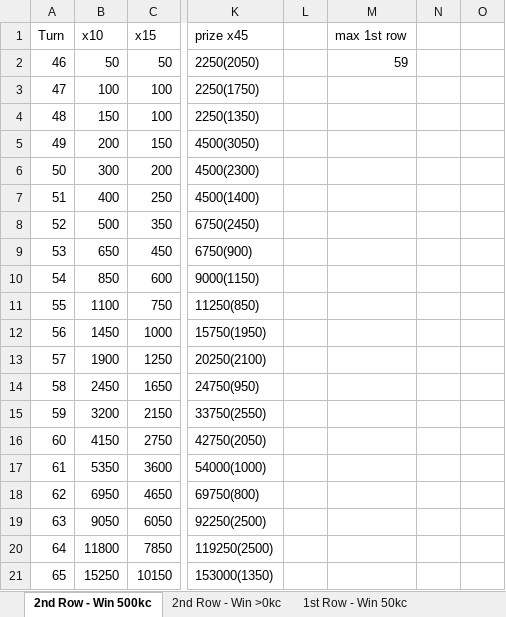
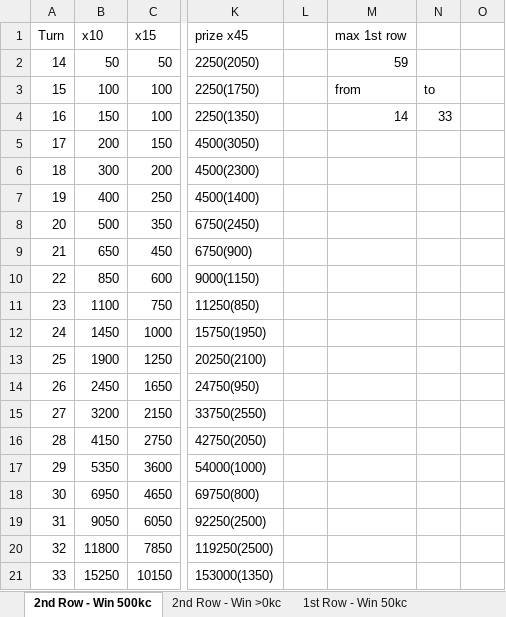
Before and after one commit to phuquy007/nimo_lottery, an Excel workbook: diamond - lote.xlsx, sheet 2nd Row - Win 500kc, drawn as a sheet; only a part is shown, gaps mark what is left out; values as stored, in another font and other column widths than the file's, no borders; 1 other sheet too large or unreadable and not compared; the diff names each change by its address in the sheet, - before the commit and + after, or states it on an @@ line.

```diff
--- a/diamond - lote.xlsx (sheet 2nd Row - Win 500kc)
+++ b/diamond - lote.xlsx (sheet 2nd Row - Win 500kc)
-A2 (Turn): 46
+A2 (Turn): 14
-A3 (Turn): 47
+A3 (Turn): 15
-M3 (max 1st row): (empty)
+M3 (max 1st row): from
-N3: (empty)
+N3: to
-A4 (Turn): 48
+A4 (Turn): 16
-M4 (max 1st row): (empty)
+M4 (max 1st row): 14
-N4: (empty)
+N4: 33
-A5 (Turn): 49
+A5 (Turn): 17
-A6 (Turn): 50
+A6 (Turn): 18
-A7 (Turn): 51
+A7 (Turn): 19
-A8 (Turn): 52
+A8 (Turn): 20
-A9 (Turn): 53
+A9 (Turn): 21
-A10 (Turn): 54
+A10 (Turn): 22
-A11 (Turn): 55
+A11 (Turn): 23
-A12 (Turn): 56
+A12 (Turn): 24
-A13 (Turn): 57
+A13 (Turn): 25
-A14 (Turn): 58
+A14 (Turn): 26
-A15 (Turn): 59
+A15 (Turn): 27
-A16 (Turn): 60
+A16 (Turn): 28
-A17 (Turn): 61
+A17 (Turn): 29
-A18 (Turn): 62
+A18 (Turn): 30
-A19 (Turn): 63
+A19 (Turn): 31
-A20 (Turn): 64
+A20 (Turn): 32
-A21 (Turn): 65
+A21 (Turn): 33
```
Also changed, not shown: sheet Box x25 Win 1k, sheet 2nd Row - Win >0kc, sheet Box1,2,3,4 - Seperately, sheet Box x10 (not use), sheet 1st Row - Win 100kc, sheet 1st Row - Win 50kc, other sheet tabs, formulas that keep their value, hidden cells, bean - lote.xlsx, 13 other files.
